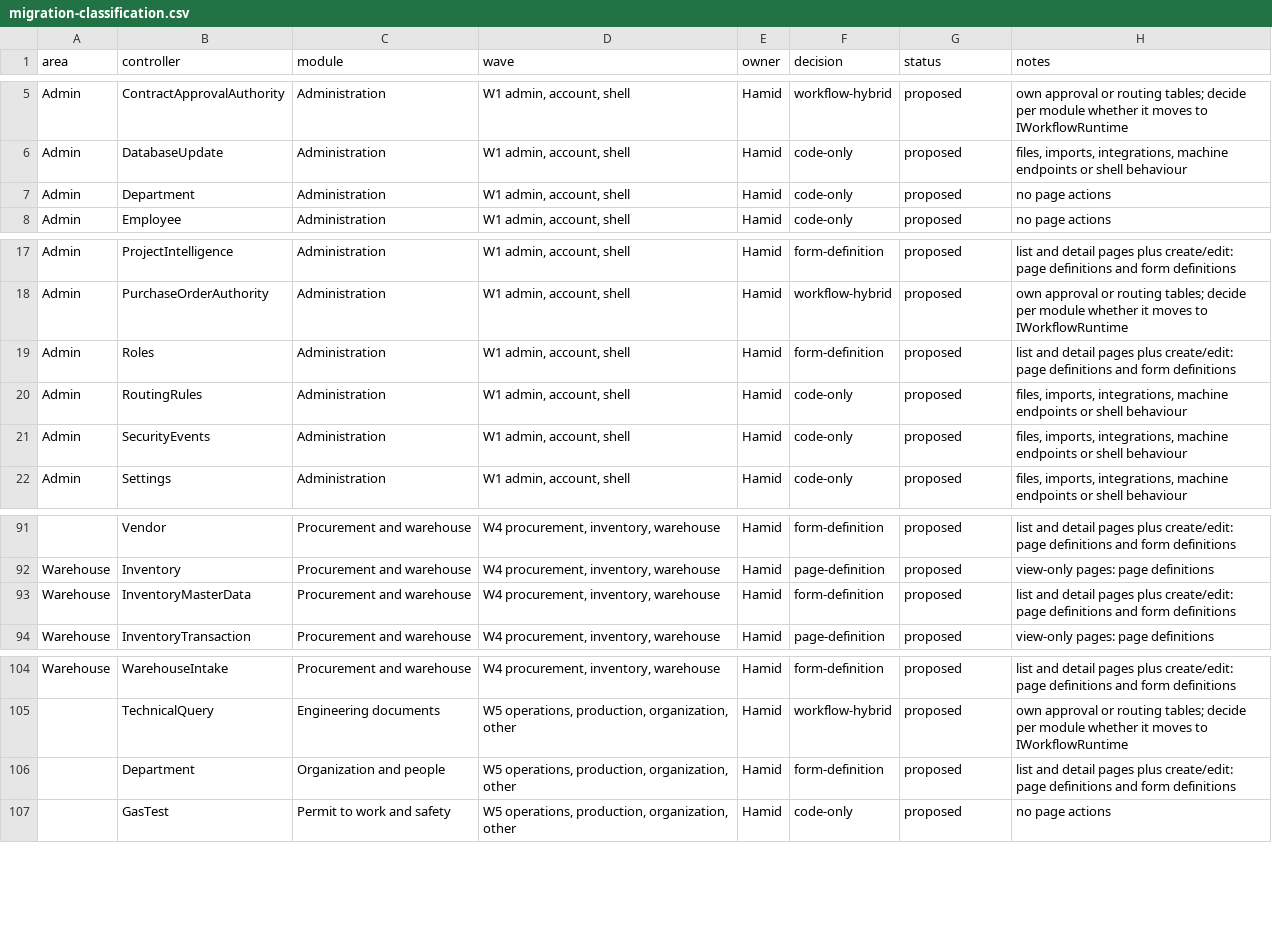
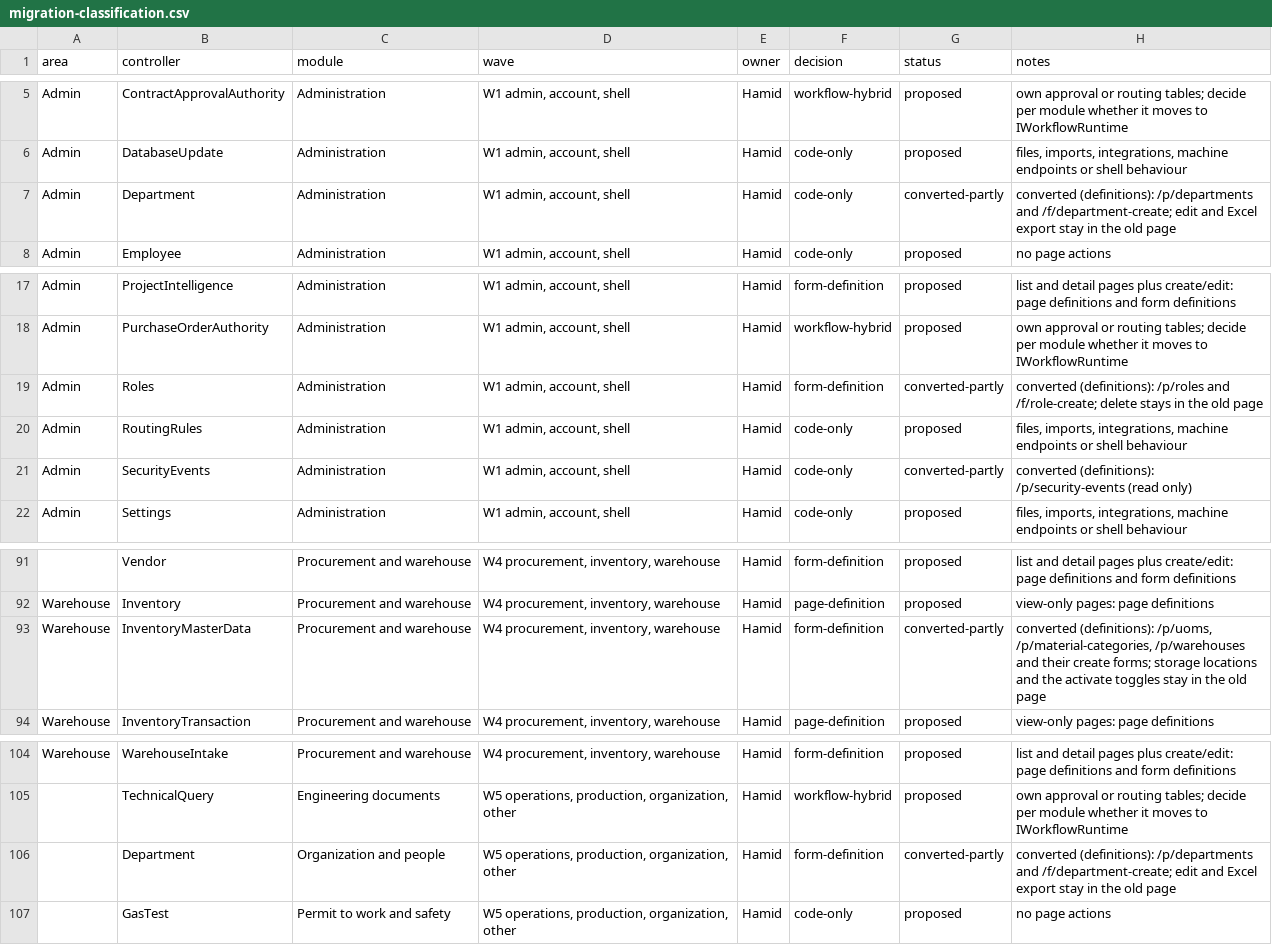
Before and after one commit to atapems-tech/PEMS, a CSV file: plan/migration-classification.csv, drawn as a sheet; only a part is shown, gaps mark what is left out; the diff names each change by its address in the sheet, - before the commit and + after, or states it on an @@ line.

```diff
--- a/plan/migration-classification.csv
+++ b/plan/migration-classification.csv
-G7 (status): proposed
+G7 (status): converted-partly
-H7 (notes): no page actions
+H7 (notes): converted (definitions): /p/departments and /f/department-create; edit and Excel export stay in the old page
-G19 (status): proposed
+G19 (status): converted-partly
-H19 (notes): list and detail pages plus create/edit: page definitions and form definitions
+H19 (notes): converted (definitions): /p/roles and /f/role-create; delete stays in the old page
-G21 (status): proposed
+G21 (status): converted-partly
-H21 (notes): files, imports, integrations, machine endpoints or shell behaviour
+H21 (notes): converted (definitions): /p/security-events (read only)
-G93 (status): proposed
+G93 (status): converted-partly
-H93 (notes): list and detail pages plus create/edit: page definitions and form definitions
+H93 (notes): converted (definitions): /p/uoms, /p/material-categories, /p/warehouses and their create forms; storage locations and the activate toggles stay in the old page
-G106 (status): proposed
+G106 (status): converted-partly
-H106 (notes): list and detail pages plus create/edit: page definitions and form definitions
+H106 (notes): converted (definitions): /p/departments and /f/department-create; edit and Excel export stay in the old page
```
Also changed, not shown: 26 other files.
